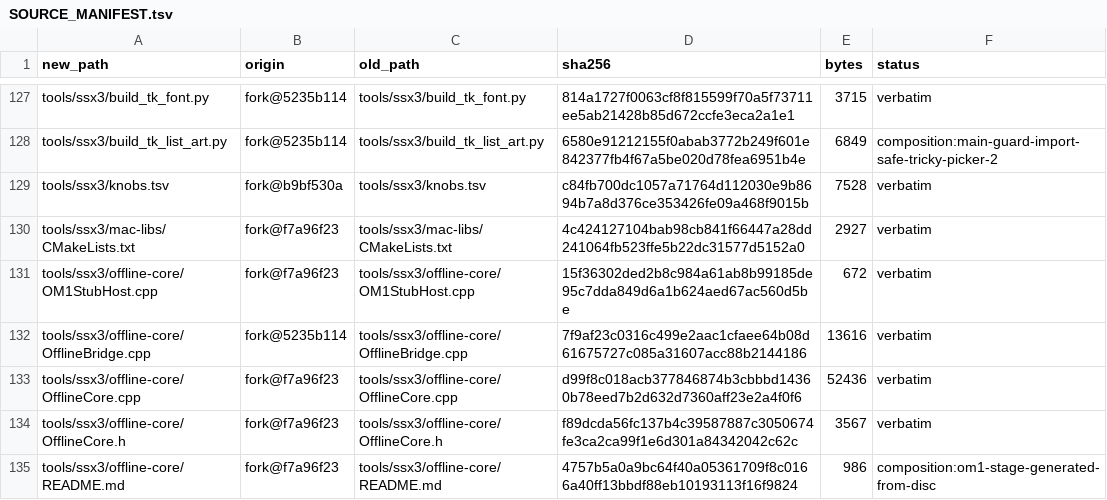
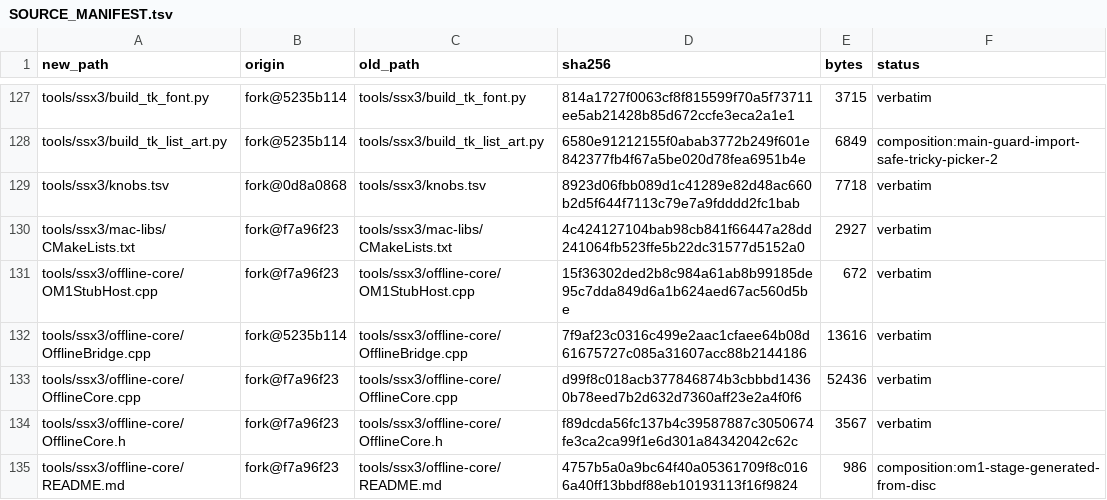
Before and after one commit to brad-richardson/ssx3-120, a TSV file: SOURCE_MANIFEST.tsv, drawn as a sheet; only a part is shown, gaps mark what is left out.

```diff
--- a/SOURCE_MANIFEST.tsv
+++ b/SOURCE_MANIFEST.tsv
@@ -128,3 +128,3 @@ tools/ssx3/build_tk_font.py	fork@5235b114	tools/ssx3/build_tk_font.py	814a1727f0
 tools/ssx3/build_tk_list_art.py	fork@5235b114	tools/ssx3/build_tk_list_art.py	6580e91212155f0abab3772b249f601e842377fb4f67a5be020d78fea6951b4e	6849	composition:main-guard-import-safe-tricky-picker-2
-tools/ssx3/knobs.tsv	fork@b9bf530a	tools/ssx3/knobs.tsv	c84fb700dc1057a71764d112030e9b8694b7a8d376ce353426fe09a468f9015b	7528	verbatim
+tools/ssx3/knobs.tsv	fork@0d8a0868	tools/ssx3/knobs.tsv	8923d06fbb089d1c41289e82d48ac660b2d5f644f7113c79e7a9fdddd2fc1bab	7718	verbatim
 tools/ssx3/mac-libs/CMakeLists.txt	fork@f7a96f23	tools/ssx3/mac-libs/CMakeLists.txt	4c424127104bab98cb841f66447a28dd241064fb523ffe5b22dc31577d5152a0	2927	verbatim
```
Also changed, not shown: tools/ssx3/knobs.tsv, 3 other files.
